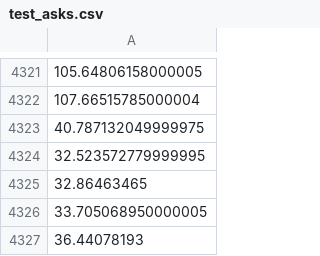
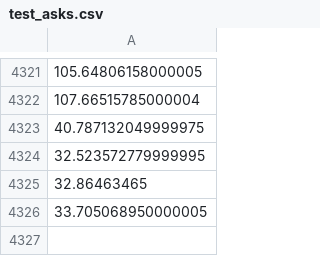
Before and after one commit to nicholaskunes/live, a CSV file: test_asks.csv, drawn as a sheet; only a part is shown, gaps mark what is left out; the diff names each change by its address in the sheet, - before the commit and + after, or states it on an @@ line.

Commit message:
Update test_asks.csv

```diff
--- a/test_asks.csv
+++ b/test_asks.csv
-row 4327: 36.44078193
```
